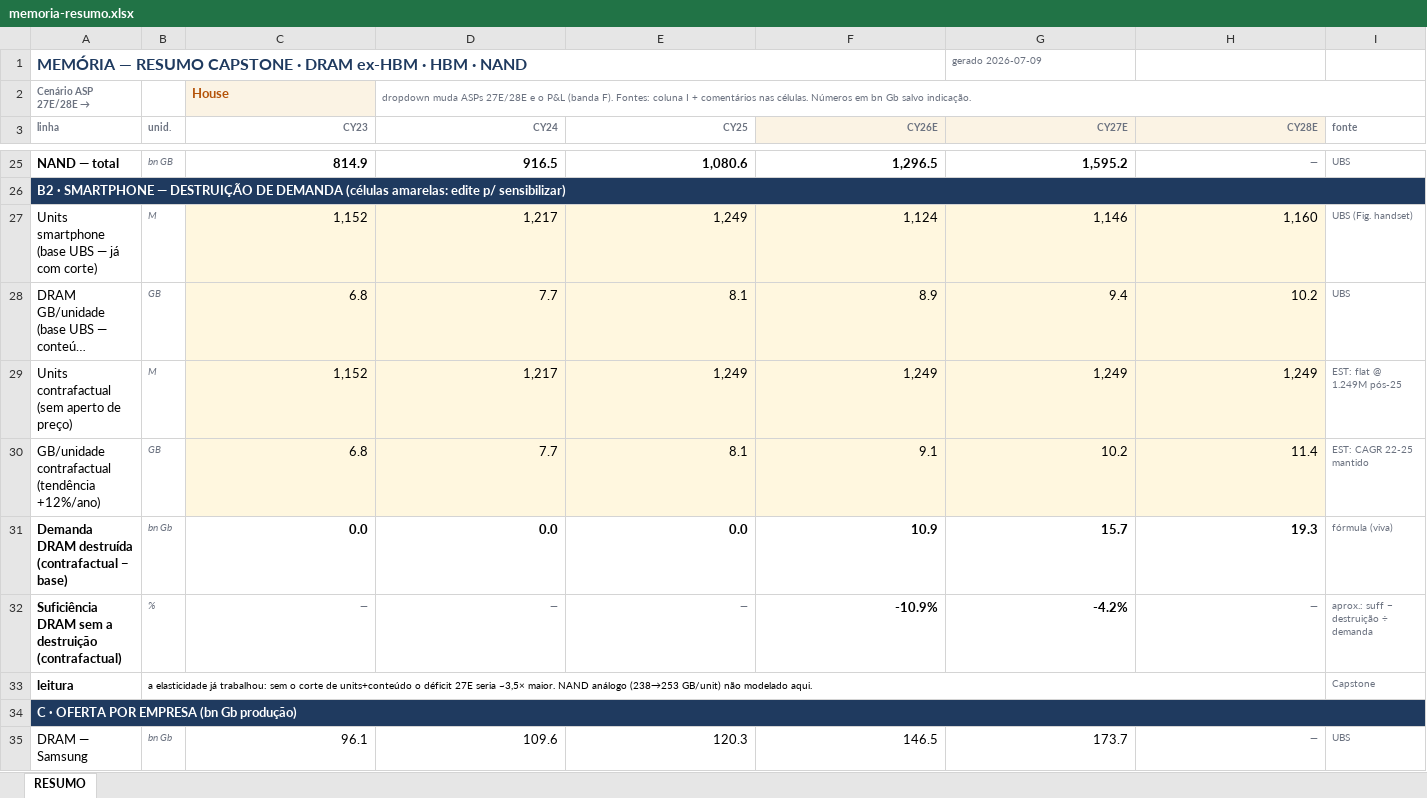
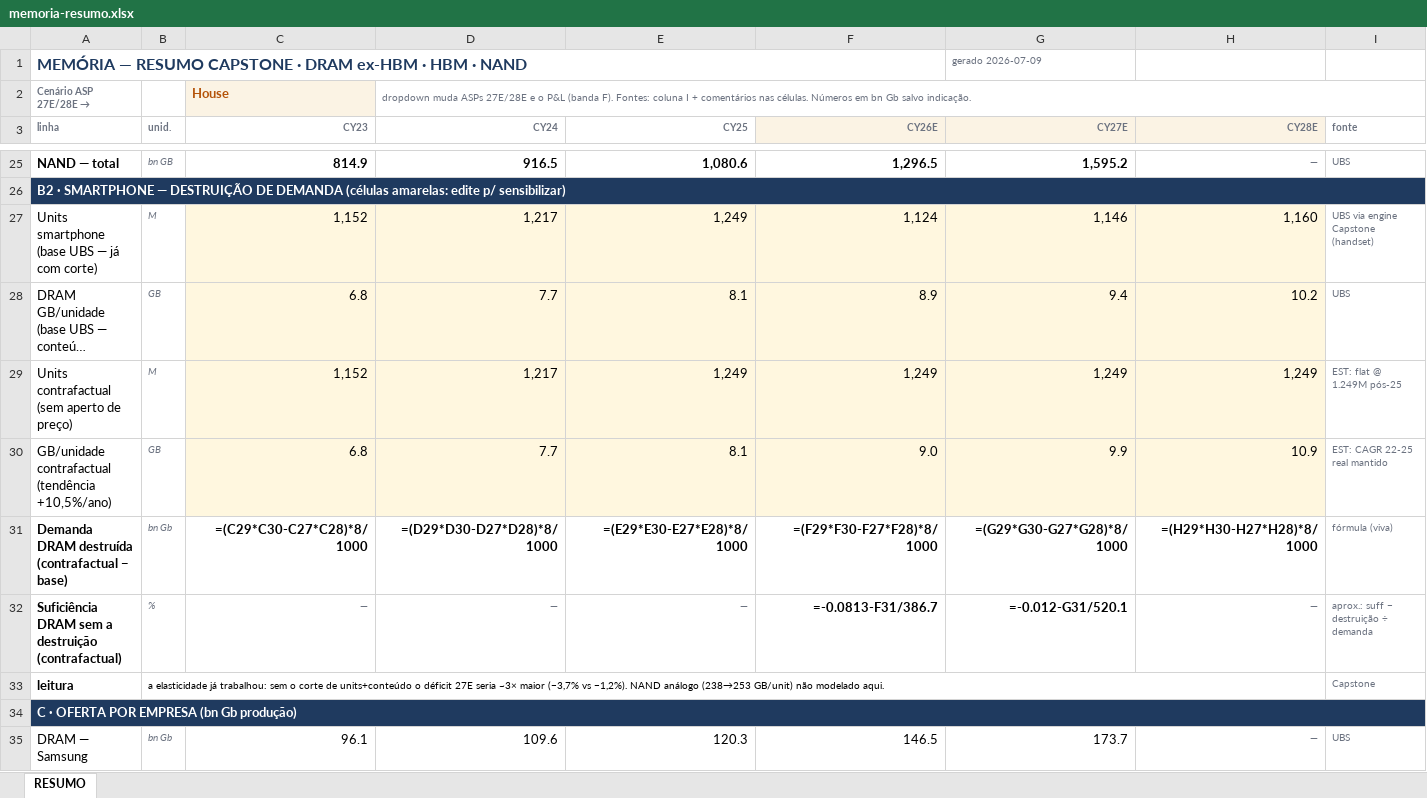
Before and after one commit to fbmonteiro07/wiki-empresas, an Excel workbook: _wiki/_dashboards/memoria-resumo.xlsx, sheet RESUMO, drawn as a sheet; only a part is shown, gaps mark what is left out; long unchanged cells end in …; values as stored, in another font and other column widths than the file's, no borders; formulas without a stored value are shown as written; conditional formats not drawn; the diff covers the shown part only; the diff names each change by its address in the sheet, - before the commit and + after, or states it on an @@ line.

```diff
--- a/_wiki/_dashboards/memoria-resumo.xlsx (sheet RESUMO)
+++ b/_wiki/_dashboards/memoria-resumo.xlsx (sheet RESUMO)
-I27 (fonte): UBS (Fig. handset)
+I27 (fonte): UBS via engine Capstone (handset)
-A30 (linha): …contrafactual (tendência +12%/ano)
+A30 (linha): …contrafactual (tendência +10,5%/ano)
-F30 (CY26E): 9.1
+F30 (CY26E): 9.0
-G30 (CY27E): 10.2
+G30 (CY27E): 9.9
-H30 (CY28E): 11.4
+H30 (CY28E): 10.9
-I30 (fonte): EST: CAGR 22-25 mantido
+I30 (fonte): EST: CAGR 22-25 real mantido
-C31 (CY23): 0.0
+C31 (CY23): =(C29*C30-C27*C28)*8/1000
-D31 (CY24): 0.0
+D31 (CY24): =(D29*D30-D27*D28)*8/1000
-E31 (CY25): 0.0
+E31 (CY25): =(E29*E30-E27*E28)*8/1000
-F31 (CY26E): 10.9
+F31 (CY26E): =(F29*F30-F27*F28)*8/1000
-G31 (CY27E): 15.7
+G31 (CY27E): =(G29*G30-G27*G28)*8/1000
-H31 (CY28E): 19.3
+H31 (CY28E): =(H29*H30-H27*H28)*8/1000
-F32 (CY26E): -10.9%
+F32 (CY26E): =-0.0813-F31/386.7
-G32 (CY27E): -4.2%
+G32 (CY27E): =-0.012-G31/520.1
-B33 (unid.): …27E seria ~3,5× maior. NAND análogo…
+B33 (unid.): …27E seria ~3× maior (−3,7% vs −1,2%). NAND análogo…
```
Also changed, not shown: 29 edited cells elsewhere in this sheet, 1 other file.
